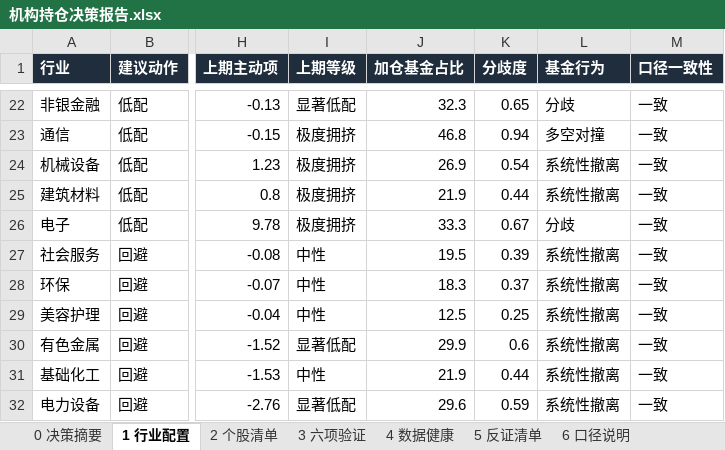
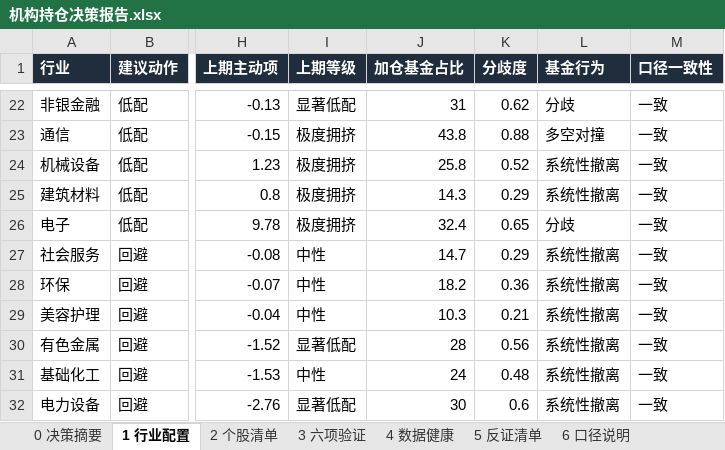
Before and after one commit to HuangDecong/Jiawei-investment, an Excel workbook: 报告/机构持仓决策报告.xlsx, sheet 1 行业配置, drawn as a sheet; only a part is shown, gaps mark what is left out; values as stored, in another font and other column widths than the file's, no borders; the diff covers the shown part only; the diff names each change by its address in the sheet, - before the commit and + after, or states it on an @@ line.

```diff
--- a/报告/机构持仓决策报告.xlsx (sheet 1 行业配置)
+++ b/报告/机构持仓决策报告.xlsx (sheet 1 行业配置)
-J22 (加仓基金占比): 32.3
+J22 (加仓基金占比): 31
-K22 (分歧度): 0.65
+K22 (分歧度): 0.62
-J23 (加仓基金占比): 46.8
+J23 (加仓基金占比): 43.8
-K23 (分歧度): 0.94
+K23 (分歧度): 0.88
-J24 (加仓基金占比): 26.9
+J24 (加仓基金占比): 25.8
-K24 (分歧度): 0.54
+K24 (分歧度): 0.52
-J25 (加仓基金占比): 21.9
+J25 (加仓基金占比): 14.3
-K25 (分歧度): 0.44
+K25 (分歧度): 0.29
-J26 (加仓基金占比): 33.3
+J26 (加仓基金占比): 32.4
-K26 (分歧度): 0.67
+K26 (分歧度): 0.65
-J27 (加仓基金占比): 19.5
+J27 (加仓基金占比): 14.7
-K27 (分歧度): 0.39
+K27 (分歧度): 0.29
-J28 (加仓基金占比): 18.3
+J28 (加仓基金占比): 18.2
-K28 (分歧度): 0.37
+K28 (分歧度): 0.36
-J29 (加仓基金占比): 12.5
+J29 (加仓基金占比): 10.3
-K29 (分歧度): 0.25
+K29 (分歧度): 0.21
-J30 (加仓基金占比): 29.9
+J30 (加仓基金占比): 28
-K30 (分歧度): 0.6
+K30 (分歧度): 0.56
-J31 (加仓基金占比): 21.9
+J31 (加仓基金占比): 24
-K31 (分歧度): 0.44
+K31 (分歧度): 0.48
-J32 (加仓基金占比): 29.6
+J32 (加仓基金占比): 30
-K32 (分歧度): 0.59
+K32 (分歧度): 0.6
```
Also changed, not shown: 63 edited cells elsewhere in this sheet, sheet 2 个股清单, sheet 3 六项验证, sheet 4 数据健康, sheet 0 决策摘要, sheet 5 反证清单, sheet 6 口径说明, other sheet tabs, 22 other files.
